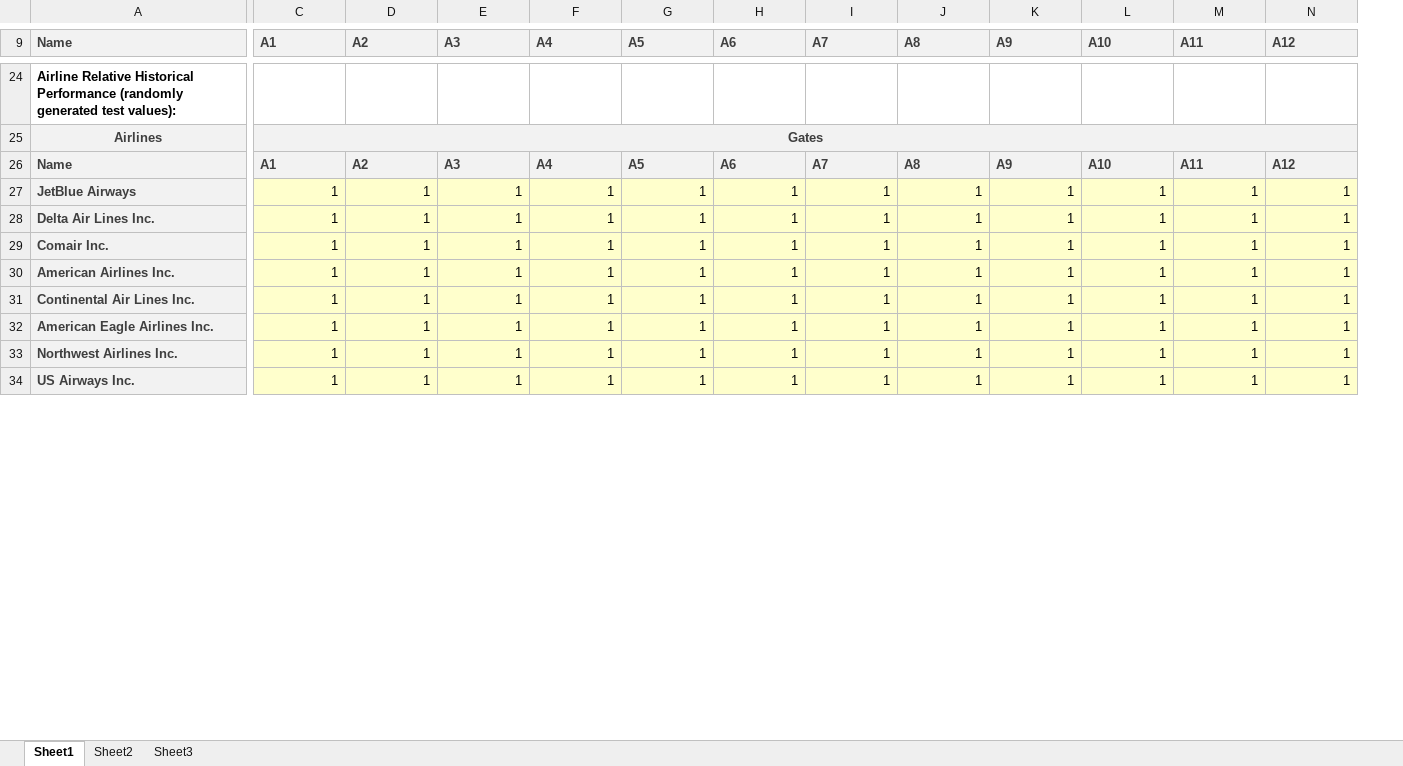
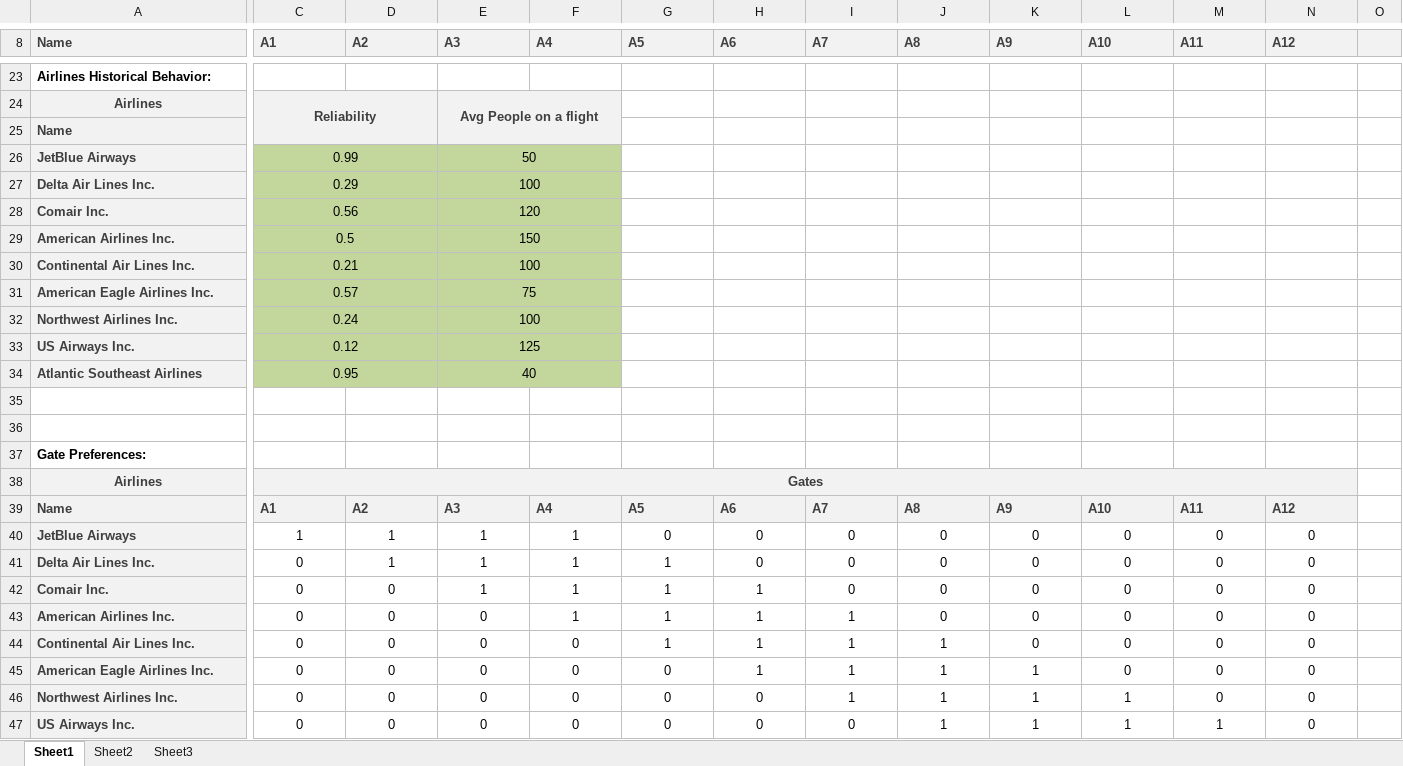
Before and after one commit to ivbsoftware/big-data-final, an Excel workbook: notebooks/Gate_Allocation_LP_calc.xlsx, sheet Sheet1, drawn as a sheet; only a part is shown, gaps mark what is left out; values as stored, in another font and other column widths than the file's, no borders; conditional formats not drawn; addresses are those after the commit; rows hold the shown columns only; the diff covers the shown part only; the diff names each change by its address in the sheet, - before the commit and + after, or states it on an @@ line.

Commit message:
Test version of LP calculator

```diff
--- a/notebooks/Gate_Allocation_LP_calc.xlsx (sheet Sheet1)
+++ b/notebooks/Gate_Allocation_LP_calc.xlsx (sheet Sheet1)
+column O, empty
-A23 (Name): Airline Relative Historical Performance (randomly generated test values):
+A23 (Name): Airlines Historical Behavior:
+row 24: Airlines | Reliability |  | Avg People on a flight
+row 25: Name
+row 26: JetBlue Airways | 0.99 |  | 50
+row 27: Delta Air Lines Inc. | 0.29 |  | 100
+row 28: Comair Inc. | 0.56 |  | 120
+row 29: American Airlines Inc. | 0.5 |  | 150
+row 30: Continental Air Lines Inc. | 0.21 |  | 100
+row 31: American Eagle Airlines Inc. | 0.57 |  | 75
+row 32: Northwest Airlines Inc. | 0.24 |  | 100
+row 33: US Airways Inc. | 0.12 |  | 125
+row 34: Atlantic Southeast Airlines | 0.95 |  | 40
+row 35: (empty)
+row 36: (empty)
+row 37: Gate Preferences:
@@ C40:N47 fill: #FFFFCC → none, alignment: right → center @@
-G40 (A5): 1
+G40 (A5): 0
-H40:H41 (A6): 1
+H40:H41 (A6): 0
-I40:I42 (A7): 1
+I40:I42 (A7): 0
-J40:J43 (A8): 1
+J40:J43 (A8): 0
-K40:K44 (A9): 1
+K40:K44 (A9): 0
-L40:L45 (A10): 1
+L40:L45 (A10): 0
-M40:M46 (A11): 1
+M40:M46 (A11): 0
-N40:N47 (A12): 1
+N40:N47 (A12): 0
-C41:C47 (A1): 1
+C41:C47 (A1): 0
-D42:D47 (A2): 1
+D42:D47 (A2): 0
-E43:E47 (A3): 1
+E43:E47 (A3): 0
-F44:F47 (A4): 1
+F44:F47 (A4): 0
-G45:G47 (A5): 1
+G45:G47 (A5): 0
-H46:H47 (A6): 1
+H46:H47 (A6): 0
-I47 (A7): 1
+I47 (A7): 0
```
Also changed, not shown: 13 added rows, 26 removed rows, 2 moved rows, 1 added column, 11 removed columns, 28 edited cells and cell formats elsewhere in this sheet, formulas that keep their value.
